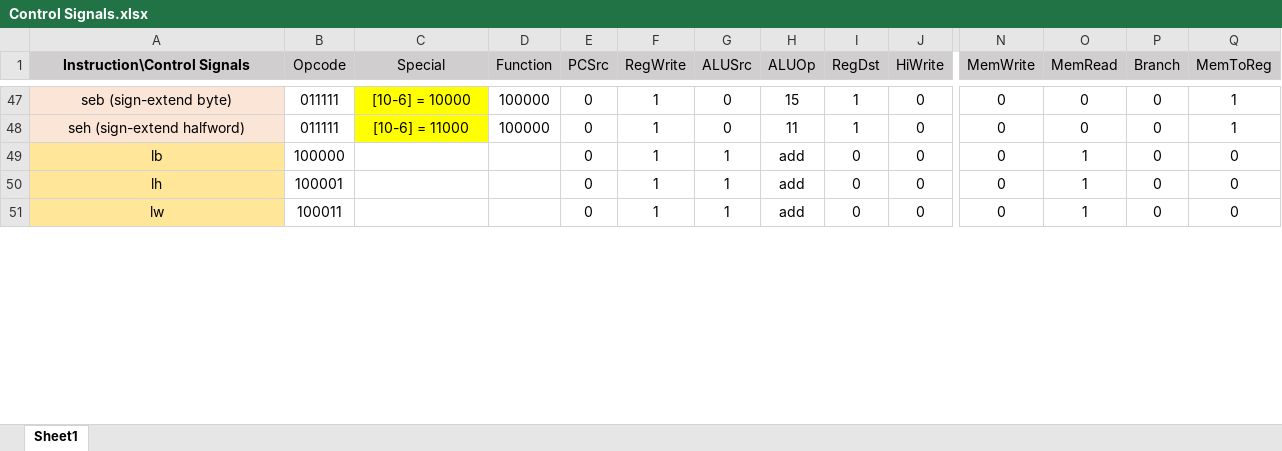
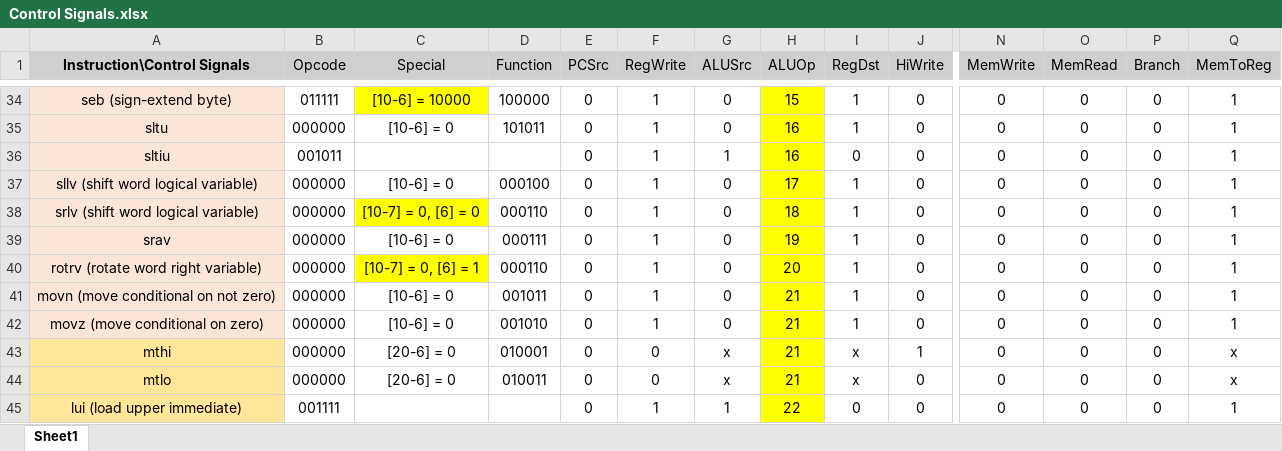
Before and after one commit to rbnprdy/MIPSProcessor, an Excel workbook: Control Signals.xlsx, sheet Sheet1, drawn as a sheet; only a part is shown, gaps mark what is left out; values as stored, in another font and other column widths than the file's, no borders; addresses are those after the commit; rows hold the shown columns only; the diff covers the shown part only; the diff names each change by its address in the sheet, - before the commit and + after, or states it on an @@ line.

Commit message:
Updated ALU and ALU controller to support memory and branches.

```diff
--- a/Control Signals.xlsx (sheet Sheet1)
+++ b/Control Signals.xlsx (sheet Sheet1)
-H34 fill: none
+H34 fill: #FFFF00
@@ row 48 moved to row 28: seh (sign-extend halfword) @@
-A35 (Instruction\Control Signals): lb
+A35 (Instruction\Control Signals): sltu
-A35:A36 fill: #FFE699
+A35:A36 fill: #FBE5D6
-B35 (Opcode): 100000
+B35 (Opcode): 000000
-C35 (Special): (empty)
+C35 (Special): [10-6] = 0
-D35 (Function): (empty)
+D35 (Function): 101011
-G35 (ALUSrc): 1
+G35 (ALUSrc): 0
-H35:H36 (ALUOp): add
+H35:H36 (ALUOp): 16
-H35:H36 fill: none
+H35:H36 fill: #FFFF00
-I35 (RegDst): 0
+I35 (RegDst): 1
-O35:O36 (MemRead): 1
+O35:O36 (MemRead): 0
-Q35:Q36 (MemToReg): 0
+Q35:Q36 (MemToReg): 1
-A36 (Instruction\Control Signals): lh
+A36 (Instruction\Control Signals): sltiu
-B36 (Opcode): 100001
+B36 (Opcode): 001011
@@ row 18 moved to row 37: sllv (shift word logical variable) @@
@@ row 24 moved to row 38: srlv (shift word logical variable) @@
@@ row 22 moved to row 39: srav @@
@@ row 16 moved to row 40: rotrv (rotate word right variable) @@
@@ row 9 moved to row 41: movn (move conditional on not zero) @@
@@ row 8 moved to row 42: movz (move conditional on zero) @@
+row 43: mthi | 000000 | [20-6] = 0 | 010001 | 0 | 0 | x | 21 | x | 1 | 0 | 0 | 0 | x
+row 44: mtlo | 000000 | [20-6] = 0 | 010011 | 0 | 0 | x | 21 | x | 0 | 0 | 0 | 0 | x
-A45 (Instruction\Control Signals): lw
+A45 (Instruction\Control Signals): lui (load upper immediate)
-B45 (Opcode): 100011
+B45 (Opcode): 001111
-H45 (ALUOp): add
+H45 (ALUOp): 22
-H45 fill: none
+H45 fill: #FFFF00
-O45 (MemRead): 1
+O45 (MemRead): 0
-Q45 (MemToReg): 0
+Q45 (MemToReg): 1
```
Also changed, not shown: 7 added rows, 9 removed rows, 24 moved rows, 42 edited cells and cell formats elsewhere in this sheet, 3 other files.
